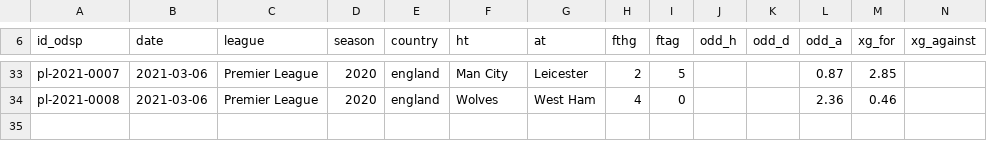
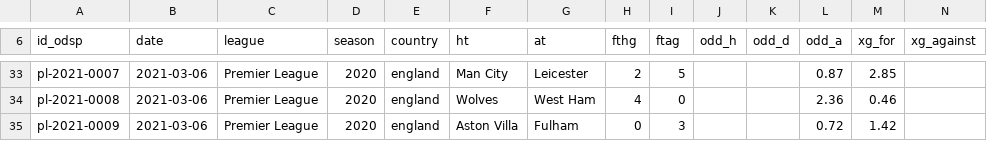
Before and after one commit to ReverseMomentum/TurnaroundIQ, a CSV file: stats/prem_20_25.csv, drawn as a sheet; only a part is shown, gaps mark what is left out.

Commit message:
Add Aston Villa vs Fulham (2021-03-06)

```diff
--- a/stats/prem_20_25.csv
+++ b/stats/prem_20_25.csv
@@ -34 +34,2 @@ pl-2021-0007,2021-03-06,Premier League,2020,england,Man City,Leicester,2,5,,,0.8
 pl-2021-0008,2021-03-06,Premier League,2020,england,Wolves,West Ham,4,0,,,2.36,0.46
+pl-2021-0009,2021-03-06,Premier League,2020,england,Aston Villa,Fulham,0,3,,,0.72,1.42
```
